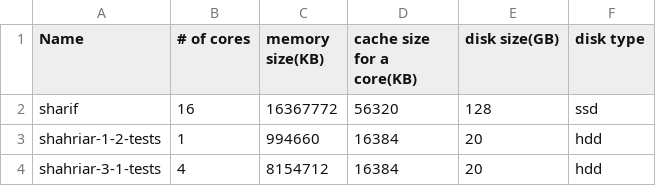
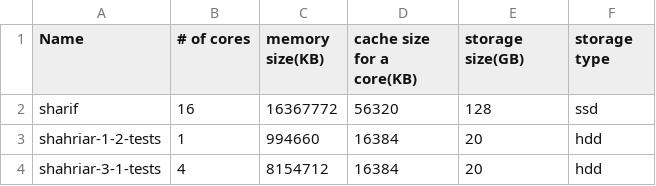
Before and after one commit to bigsheykh/AOS-project, a CSV file: group-reports/Data-gathering/systems.csv, drawn as a sheet.

```diff
--- a/group-reports/Data-gathering/systems.csv
+++ b/group-reports/Data-gathering/systems.csv
@@ -1,2 +1,2 @@
-Name,# of cores,memory size(KB), cache size for a core(KB), disk size(GB), disk type
+Name,# of cores,memory size(KB), cache size for a core(KB), storage size(GB), storage type
 sharif,16,16367772,56320,128,ssd
```
Also changed, not shown: group-reports/Data-gathering/drbd-configs.csv.
